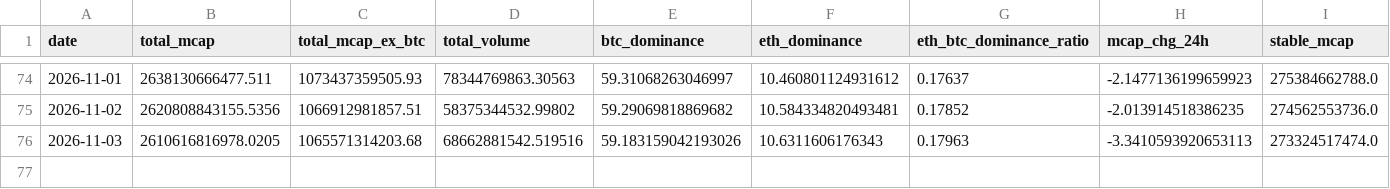
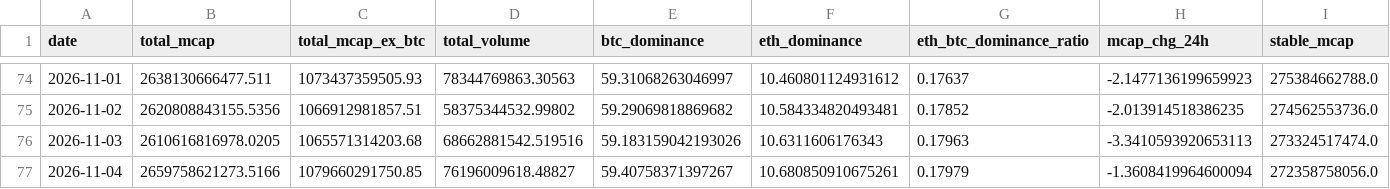
Before and after one commit to alecmessino/crypto-conviction-monitor, a CSV file: ledger/macro.csv, drawn as a sheet; only a part is shown, gaps mark what is left out; rows hold the shown columns only; the diff names each change by its address in the sheet, - before the commit and + after, or states it on an @@ line.

```diff
--- a/ledger/macro.csv
+++ b/ledger/macro.csv
+row 77: 2026-11-04 | 2659758621273.5166 | 1079660291750.85 | 76196009618.48827 | 59.40758371397267 | 10.680850910675261 | 0.17979 | -1.3608419964600094 | 272358758056.0
```
Also changed, not shown: ledger/dex.csv, ledger/runs.csv, 19 other files.
